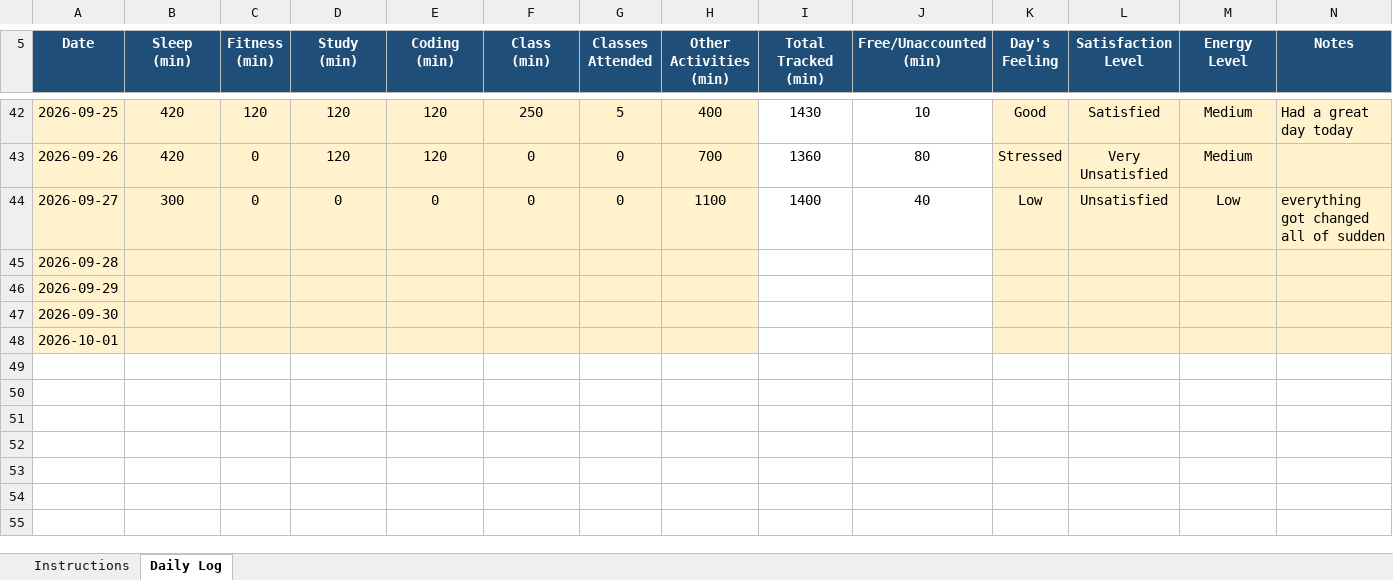
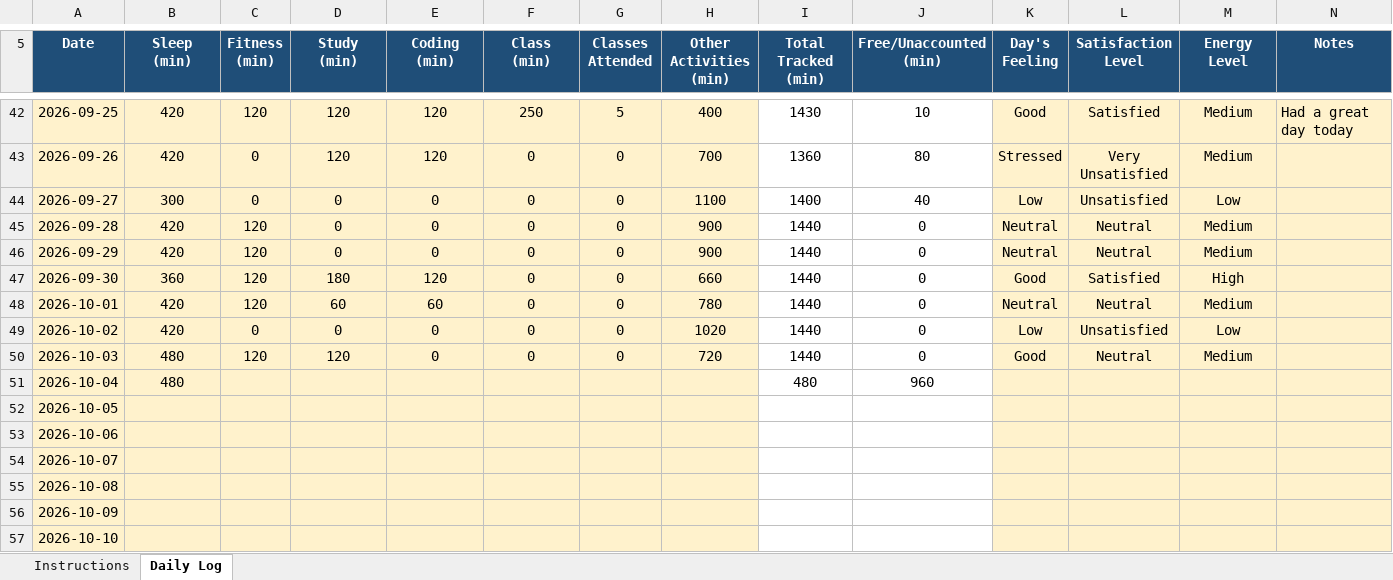
Before and after one commit to Hyghen/CAP776, an Excel workbook: 12604355.xlsx, sheet Daily Log, drawn as a sheet; only a part is shown, gaps mark what is left out; values as stored, in another font and other column widths than the file's, no borders; conditional formats not drawn; addresses are those after the commit; the diff names each change by its address in the sheet, - before the commit and + after, or states it on an @@ line.

Commit message:
Updated today at 1:25 PM 04-oct

```diff
--- a/12604355.xlsx (sheet Daily Log)
+++ b/12604355.xlsx (sheet Daily Log)
-N44 (Notes): everything got changed all of sudden
+N44 (Notes): (empty)
+row 45: 2026-09-28 | 420 | 120 | 0 | 0 | 0 | 0 | 900 | 1440 | 0 | Neutral | Neutral | Medium
+row 46: 2026-09-29 | 420 | 120 | 0 | 0 | 0 | 0 | 900 | 1440 | 0 | Neutral | Neutral | Medium
+row 47: 2026-09-30 | 360 | 120 | 180 | 120 | 0 | 0 | 660 | 1440 | 0 | Good | Satisfied | High
+row 48: 2026-10-01 | 420 | 120 | 60 | 60 | 0 | 0 | 780 | 1440 | 0 | Neutral | Neutral | Medium
+row 49: 2026-10-02 | 420 | 0 | 0 | 0 | 0 | 0 | 1020 | 1440 | 0 | Low | Unsatisfied | Low
+row 50: 2026-10-03 | 480 | 120 | 120 | 0 | 0 | 0 | 720 | 1440 | 0 | Good | Neutral | Medium
+row 51: 2026-10-04 | 480 |  |  |  |  |  |  | 480 | 960
-A52 (Date): 2026-09-28
+A52 (Date): 2026-10-05
-A53 (Date): 2026-09-29
+A53 (Date): 2026-10-06
-A54 (Date): 2026-09-30
+A54 (Date): 2026-10-07
-A55 (Date): 2026-10-01
+A55 (Date): 2026-10-08
+row 56: 2026-10-09
+row 57: 2026-10-10
```
Also changed, not shown: formulas that keep their value.
